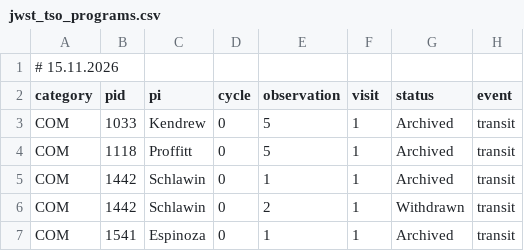
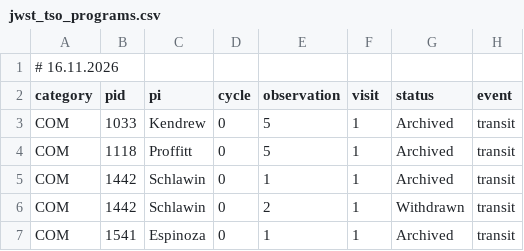
Before and after one commit to pcubillos/jwst_table, a CSV file: public/jwst_tso_programs.csv, drawn as a sheet; only a part is shown; the diff names each change by its address in the sheet, - before the commit and + after, or states it on an @@ line.

Commit message:
Auto-update CSV: 2026-11-16 02:15:59

```diff
--- a/public/jwst_tso_programs.csv
+++ b/public/jwst_tso_programs.csv
-A1 (category): # 15.11.2026
+A1 (category): # 16.11.2026
```
